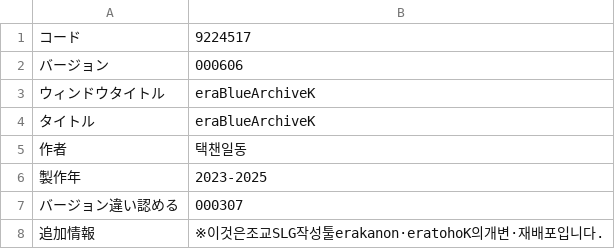
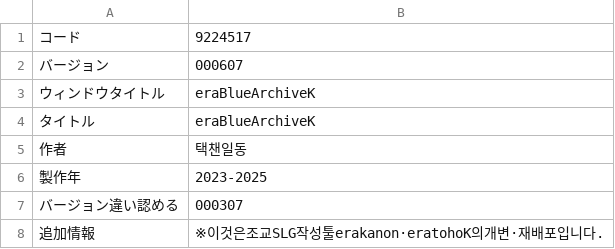
Before and after one commit to echintoad/eraBAK-, a CSV file: CSV/GameBase.csv, drawn as a sheet.

Commit message:
버전업

```diff
--- a/CSV/GameBase.csv
+++ b/CSV/GameBase.csv
@@ -1,3 +1,3 @@
 コード,9224517
-バージョン,000606
+バージョン,000607
 ウィンドウタイトル,eraBlueArchiveK
```
